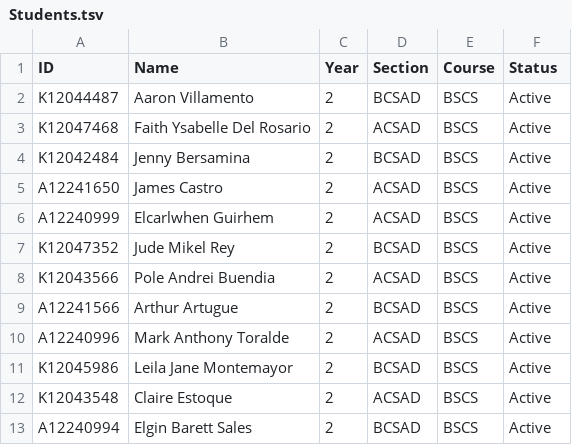
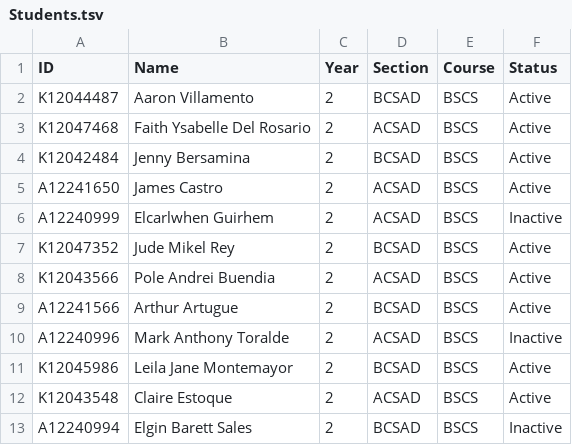
Before and after one commit to Hibiscus-0/BOOKIFY, a TSV file: BOOKIFY/database/Students.tsv, drawn as a sheet.

```diff
--- a/BOOKIFY/database/Students.tsv
+++ b/BOOKIFY/database/Students.tsv
@@ -5,3 +5,3 @@ K12042484|Jenny Bersamina|2|BCSAD|BSCS|Active
 A12241650|James Castro|2|ACSAD|BSCS|Active
-A12240999|Elcarlwhen Guirhem|2|ACSAD|BSCS|Active
+A12240999|Elcarlwhen Guirhem|2|ACSAD|BSCS|Inactive
 K12047352|Jude Mikel Rey|2|BCSAD|BSCS|Active
@@ -9,5 +9,5 @@ K12043566|Pole Andrei Buendia|2|ACSAD|BSCS|Active
 A12241566|Arthur Artugue|2|BCSAD|BSCS|Active
-A12240996|Mark Anthony Toralde|2|ACSAD|BSCS|Active
+A12240996|Mark Anthony Toralde|2|ACSAD|BSCS|Inactive
 K12045986|Leila Jane Montemayor|2|BCSAD|BSCS|Active
 K12043548|Claire Estoque|2|ACSAD|BSCS|Active
-A12240994|Elgin Barett Sales|2|BCSAD|BSCS|Active
+A12240994|Elgin Barett Sales|2|BCSAD|BSCS|Inactive
```
Also changed, not shown: BOOKIFY/database/Books.tsv, BOOKIFY/database/Teachers.tsv, 3 other files.
